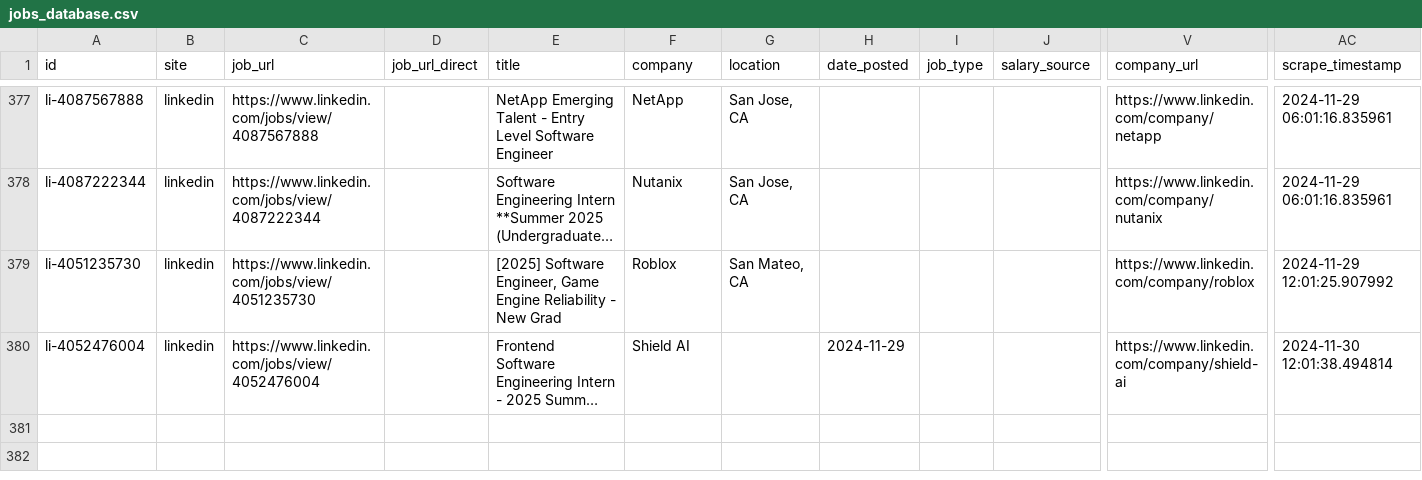
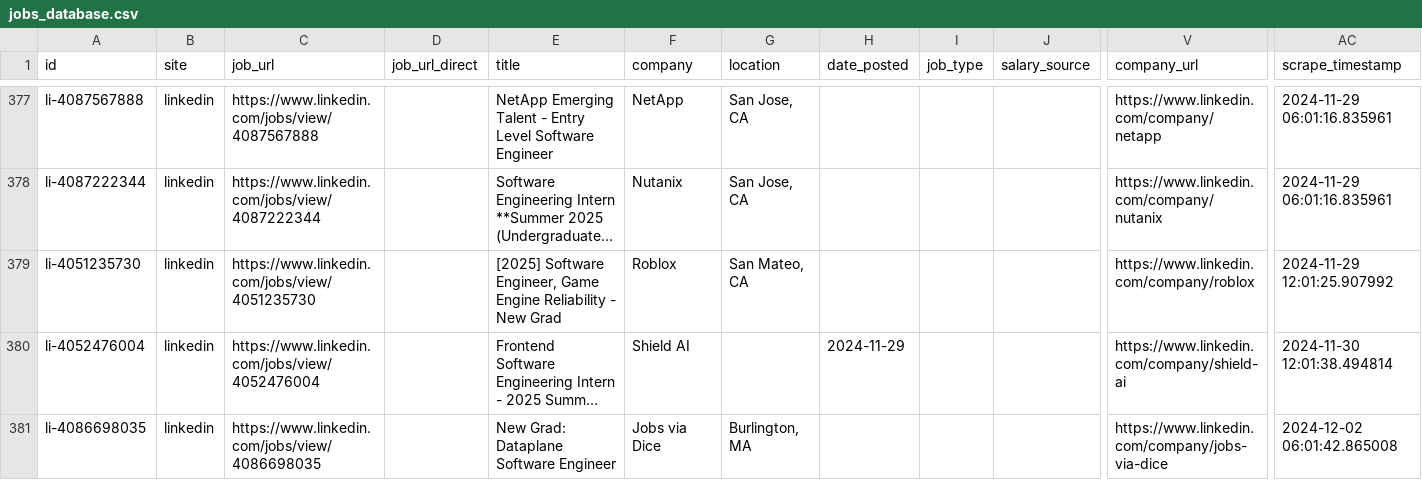
Before and after one commit to edwarddgao/swe-jobs, a CSV file: jobs_database.csv, drawn as a sheet; only a part is shown, gaps mark what is left out; long unchanged cells end in …; rows hold the shown columns only; the diff names each change by its address in the sheet, - before the commit and + after, or states it on an @@ line.

Commit message:
Update job database: +1 new jobs, total 380

```diff
--- a/jobs_database.csv
+++ b/jobs_database.csv
+row 381: li-4086698035 | linkedin | https://www.linkedin.com/jobs/view/4086698035 |  | New Grad: Dataplane Software Engineer | Jobs via Dice | Burlington, MA |  |  |  | https://www.linkedin.com/company/jobs-via-dice | 2024-12-02 06:01:42.865008
```
Also changed, not shown: 1 other file.
